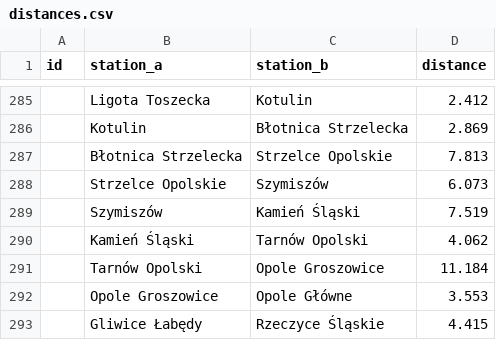
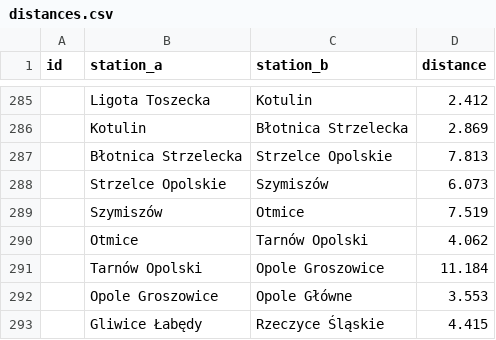
Before and after one commit to TeslaX93/pkp-distances, a CSV file: distances.csv, drawn as a sheet; only a part is shown, gaps mark what is left out.

```diff
--- a/distances.csv
+++ b/distances.csv
@@ -288,4 +288,4 @@
 ;Strzelce Opolskie;Szymiszów;6.073
-;Szymiszów;Kamień Śląski;7.519
-;Kamień Śląski;Tarnów Opolski;4.062
+;Szymiszów;Otmice;7.519
+;Otmice;Tarnów Opolski;4.062
 ;Tarnów Opolski;Opole Groszowice;11.184
```
Also changed, not shown: 1 other file.
